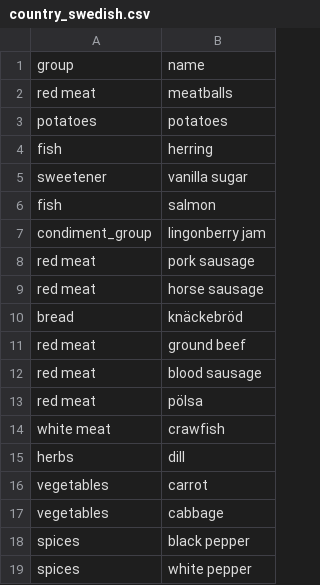
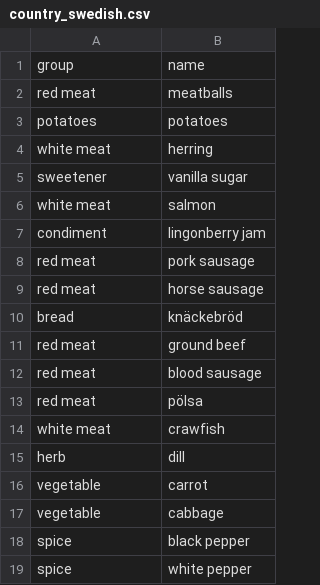
Before and after one commit to andongluis/NLP-P2, a CSV file: substitutions/country_swedish.csv, drawn as a sheet.

Commit message:
starting to add country styles

```diff
--- a/substitutions/country_swedish.csv
+++ b/substitutions/country_swedish.csv
@@ -3,6 +3,6 @@ red meat,meatballs
 potatoes,potatoes
-fish,herring
+white meat,herring
 sweetener,vanilla sugar
-fish,salmon
-condiment_group,lingonberry jam
+white meat,salmon
+condiment,lingonberry jam
 red meat,pork sausage
@@ -14,6 +14,6 @@ red meat,pölsa
 white meat,crawfish
-herbs,dill
-vegetables,carrot
-vegetables,cabbage
-spices,black pepper
-spices,white pepper
+herb,dill
+vegetable,carrot
+vegetable,cabbage
+spice,black pepper
+spice,white pepper
```
